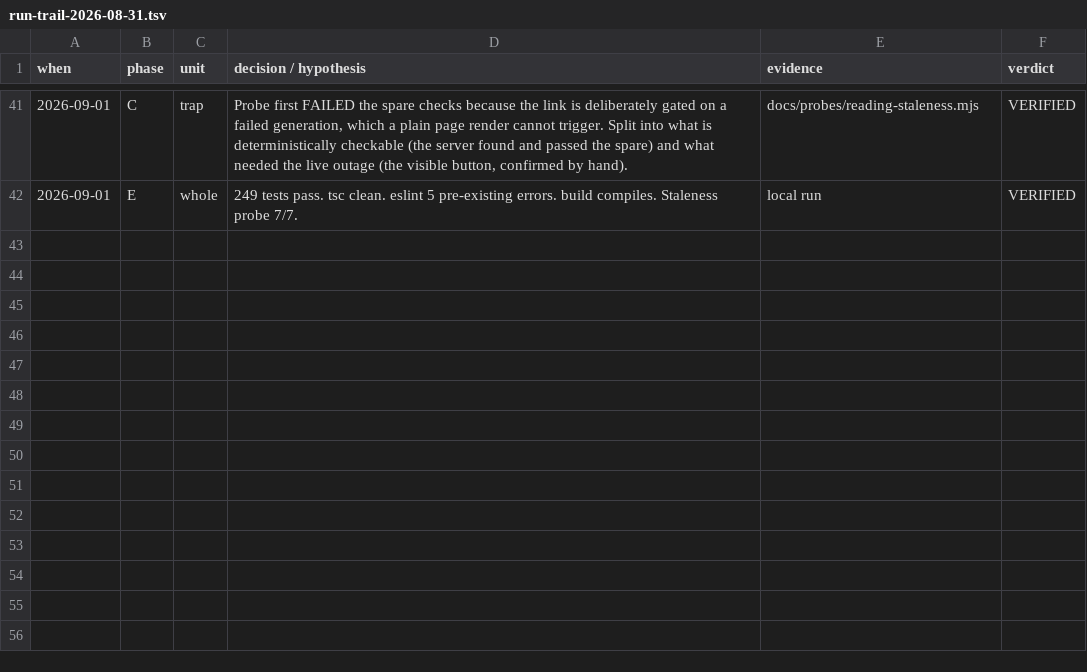
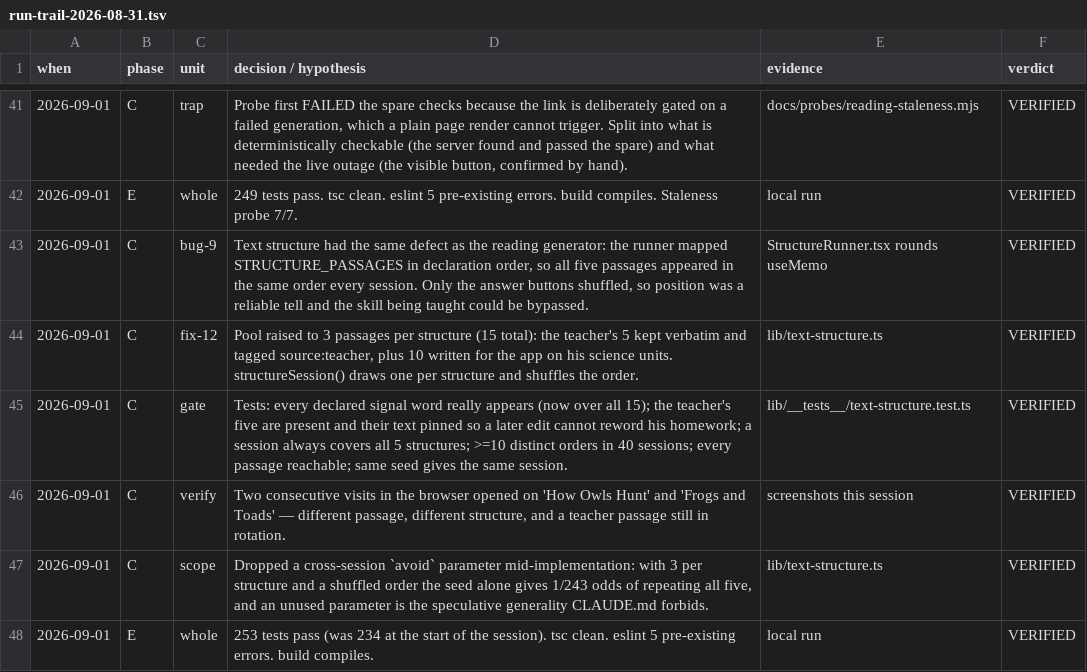
Before and after one commit to Mbareck21/Edu-app, a TSV file: docs/run-trail-2026-08-31.tsv, drawn as a sheet; only a part is shown, gaps mark what is left out; the diff names each change by its address in the sheet, - before the commit and + after, or states it on an @@ line.

```diff
--- a/docs/run-trail-2026-08-31.tsv
+++ b/docs/run-trail-2026-08-31.tsv
+row 43: 2026-09-01 | C | bug-9 | Text structure had the same defect as the reading generator: the runner mapped STRUCTURE_PASSAGES in declaration order, so all five passages appeared in the same order every session. Only the answer buttons shuffled, so position was a reliable tell and the skill being taught could be bypassed. | StructureRunner.tsx rounds useMemo | VERIFIED
+row 44: 2026-09-01 | C | fix-12 | Pool raised to 3 passages per structure (15 total): the teacher's 5 kept verbatim and tagged source:teacher, plus 10 written for the app on his science units. structureSession() draws one per structure and shuffles the order. | lib/text-structure.ts | VERIFIED
+row 45: 2026-09-01 | C | gate | Tests: every declared signal word really appears (now over all 15); the teacher's five are present and their text pinned so a later edit cannot reword his homework; a session always covers all 5 structures; >=10 distinct orders in 40 sessions; every passage reachable; same seed gives the same session. | lib/__tests__/text-structure.test.ts | VERIFIED
+row 46: 2026-09-01 | C | verify | Two consecutive visits in the browser opened on 'How Owls Hunt' and 'Frogs and Toads' — different passage, different structure, and a teacher passage still in rotation. | screenshots this session | VERIFIED
+row 47: 2026-09-01 | C | scope | Dropped a cross-session `avoid` parameter mid-implementation: with 3 per structure and a shuffled order the seed alone gives 1/243 odds of repeating all five, and an unused parameter is the speculative generality CLAUDE.md forbids. | lib/text-structure.ts | VERIFIED
+row 48: 2026-09-01 | E | whole | 253 tests pass (was 234 at the start of the session). tsc clean. eslint 5 pre-existing errors. build compiles. | local run | VERIFIED
```
Also changed, not shown: 3 other files.
